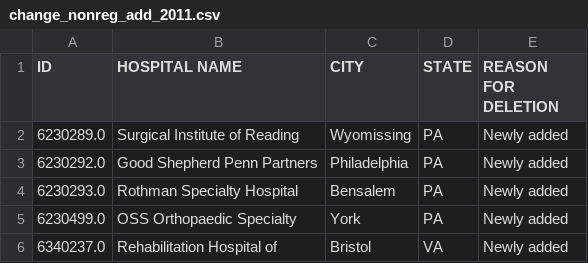
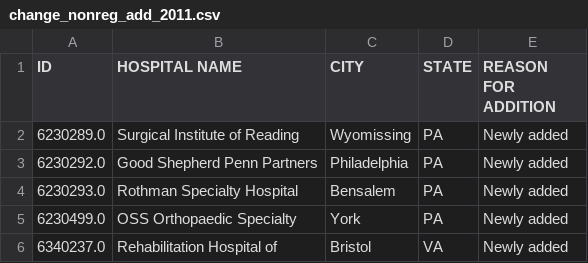
Before and after one commit to imccart/aha-data, a CSV file: data/temp/change_nonreg_add_2011.csv, drawn as a sheet; only a part is shown.

```diff
--- a/data/temp/change_nonreg_add_2011.csv
+++ b/data/temp/change_nonreg_add_2011.csv
@@ -1,2 +1,2 @@
-ID,HOSPITAL NAME,CITY,STATE,REASON FOR DELETION
+ID,HOSPITAL NAME,CITY,STATE,REASON FOR ADDITION
 6230289.0,Surgical Institute of Reading,Wyomissing,PA,Newly added
```
Also changed, not shown: data/temp/change_nonreg_del_2008.csv, data/temp/change_nonreg_del_2010.csv, 11 other files.
